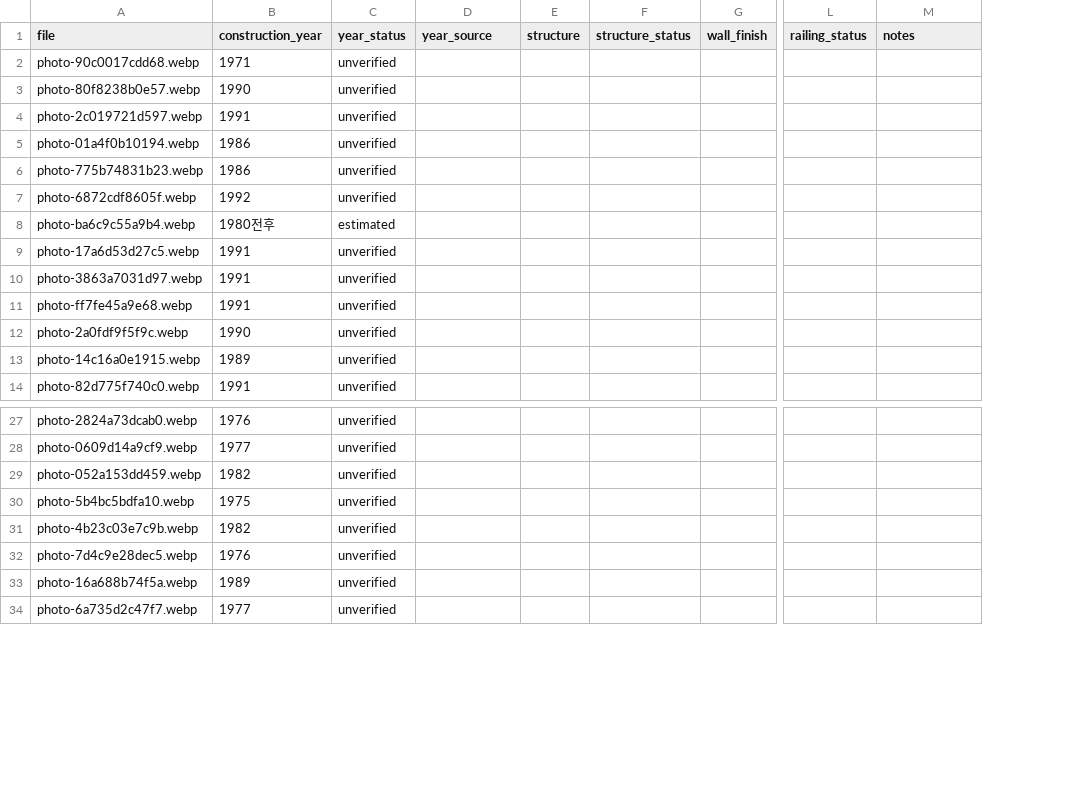
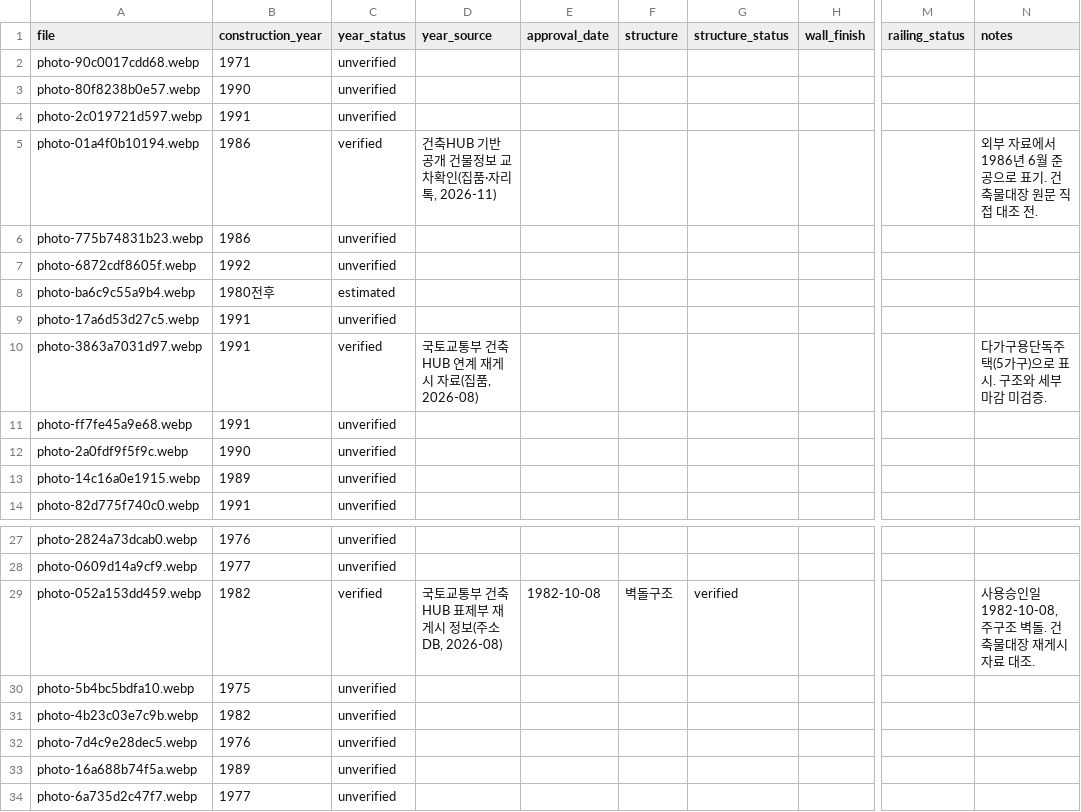
Before and after one commit to sogoose/hetero-front, a CSV file: assets/buildings/registry.csv, drawn as a sheet; only a part is shown, gaps mark what is left out; addresses are those after the commit; the diff names each change by its address in the sheet, - before the commit and + after, or states it on an @@ line.

Commit message:
Cross-check three archived buildings against public building-register data

```diff
--- a/assets/buildings/registry.csv
+++ b/assets/buildings/registry.csv
+column E (approval_date), row 29: 1982-10-08
-C5 (year_status): unverified
+C5 (year_status): verified
-D5 (year_source): (empty)
+D5 (year_source): 건축HUB 기반 공개 건물정보 교차확인(집품·자리톡, 2026-11)
-N5 (notes): (empty)
+N5 (notes): 외부 자료에서 1986년 6월 준공으로 표기. 건축물대장 원문 직접 대조 전.
-C10 (year_status): unverified
+C10 (year_status): verified
-D10 (year_source): (empty)
+D10 (year_source): 국토교통부 건축HUB 연계 재게시 자료(집품, 2026-08)
-N10 (notes): (empty)
+N10 (notes): 다가구용단독주택(5가구)으로 표시. 구조와 세부 마감 미검증.
-C29 (year_status): unverified
+C29 (year_status): verified
-D29 (year_source): (empty)
+D29 (year_source): 국토교통부 건축HUB 표제부 재게시 정보(주소DB, 2026-08)
-F29 (structure): (empty)
+F29 (structure): 벽돌구조
-G29 (structure_status): (empty)
+G29 (structure_status): verified
-N29 (notes): (empty)
+N29 (notes): 사용승인일 1982-10-08, 주구조 벽돌. 건축물대장 재게시 자료 대조.
```
